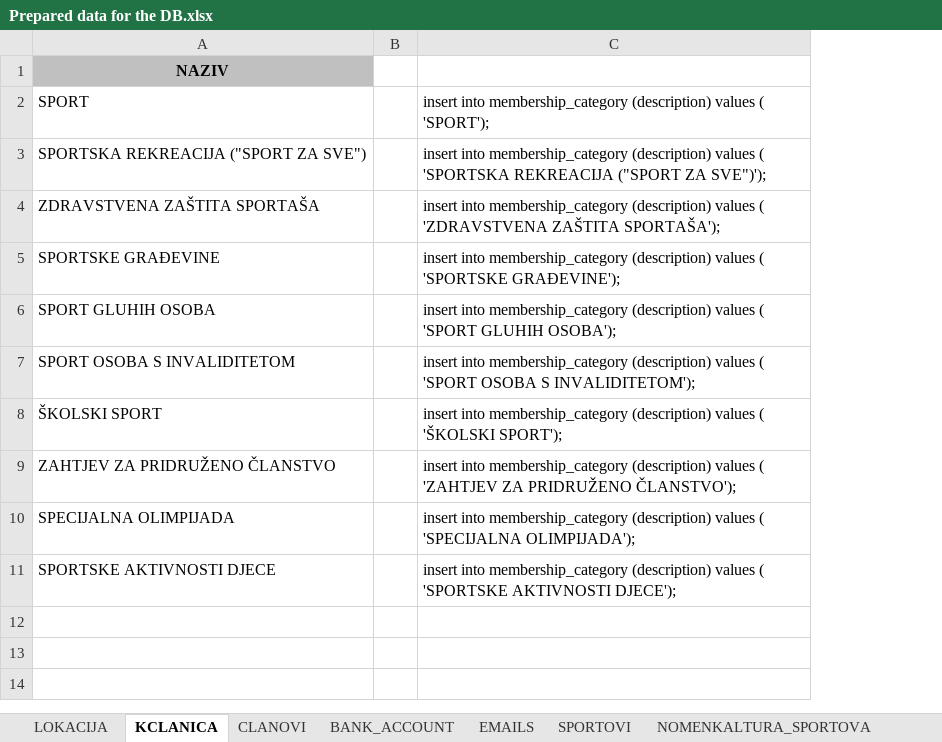
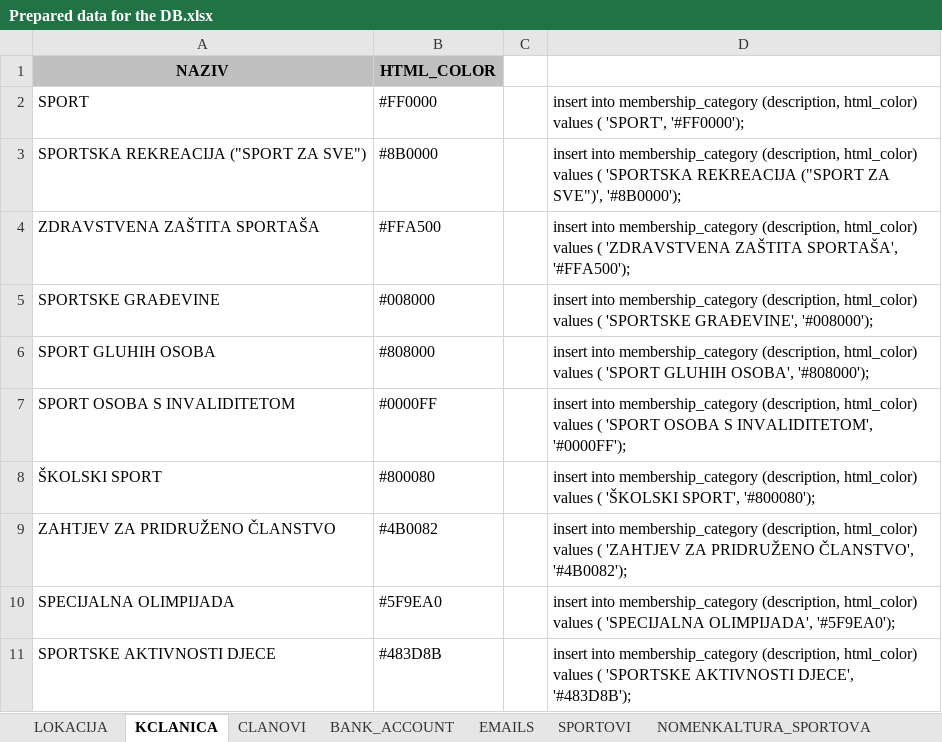
Before and after one commit to tomislavcavka1/DiskobolosCore, an Excel workbook: complete/src/main/java/scripts/sql/resources/Prepared data for the DB.xlsx, sheet KCLANICA, drawn as a sheet; values as stored, in another font and other column widths than the file's, no borders; removed rows and columns are numbered as before the commit, all else as after; the diff names each change by its address in the sheet, - before the commit and + after, or states it on an @@ line.

Commit message:
Implementation of the geographical overview of member registers and categorizationOfSportsPerSportClub module.

```diff
--- a/complete/src/main/java/scripts/sql/resources/Prepared data for the DB.xlsx (sheet KCLANICA)
+++ b/complete/src/main/java/scripts/sql/resources/Prepared data for the DB.xlsx (sheet KCLANICA)
+column B (HTML_COLOR), rows 2-11: #FF0000 | #8B0000 | #FFA500 | #008000 | #808000 | #0000FF | #800080 | #4B0082 | #5F9EA0 | #483D8B
-column C, rows 2-11: insert into membership_category (description) values ( 'SPORT'); | insert into membership_category (description) values ( 'SPORTSKA REKREACIJA ("SPORT ZA SVE")'); | insert into membership_category (description) values ( 'ZDRAVSTVENA ZAŠTITA SPORTAŠA'); | insert into membership_category (description) values ( 'SPORTSKE GRAĐEVINE'); | insert into membership_category (description) values ( 'SPORT GLUHIH OSOBA'); | insert into membership_category (description) values ( 'SPORT OSOBA S INVALIDITETOM'); | insert into membership_category (description) values ( 'ŠKOLSKI SPORT'); | insert into membership_category (description) values ( 'ZAHTJEV ZA PRIDRUŽENO ČLANSTVO'); | insert into membership_category (description) values ( 'SPECIJALNA OLIMPIJADA'); | insert into membership_category (description) values ( 'SPORTSKE AKTIVNOSTI DJECE');
+column D, rows 2-11: insert into membership_category (description, html_color) values ( 'SPORT', '#FF0000'); | insert into membership_category (description, html_color) values ( 'SPORTSKA REKREACIJA ("SPORT ZA SVE")', '#8B0000'); | insert into membership_category (description, html_color) values ( 'ZDRAVSTVENA ZAŠTITA SPORTAŠA', '#FFA500'); | insert into membership_category (description, html_color) values ( 'SPORTSKE GRAĐEVINE', '#008000'); | insert into membership_category (description, html_color) values ( 'SPORT GLUHIH OSOBA', '#808000'); | insert into membership_category (description, html_color) values ( 'SPORT OSOBA S INVALIDITETOM', '#0000FF'); | insert into membership_category (description, html_color) values ( 'ŠKOLSKI SPORT', '#800080'); | insert into membership_category (description, html_color) values ( 'ZAHTJEV ZA PRIDRUŽENO ČLANSTVO', '#4B0082'); | insert into membership_category (description, html_color) values ( 'SPECIJALNA OLIMPIJADA', '#5F9EA0'); | insert into membership_category (description, html_color) values ( 'SPORTSKE AKTIVNOSTI DJECE', '#483D8B');
```
Also changed, not shown: sheet LOKACIJA, sheet VREDNOVANJE_VRIJEDNOSTI_PITANJA, sheet VREDNOVANJE_DEFINICIJA_UPITNIKA, sheet CLANOVI, 22 other files.
